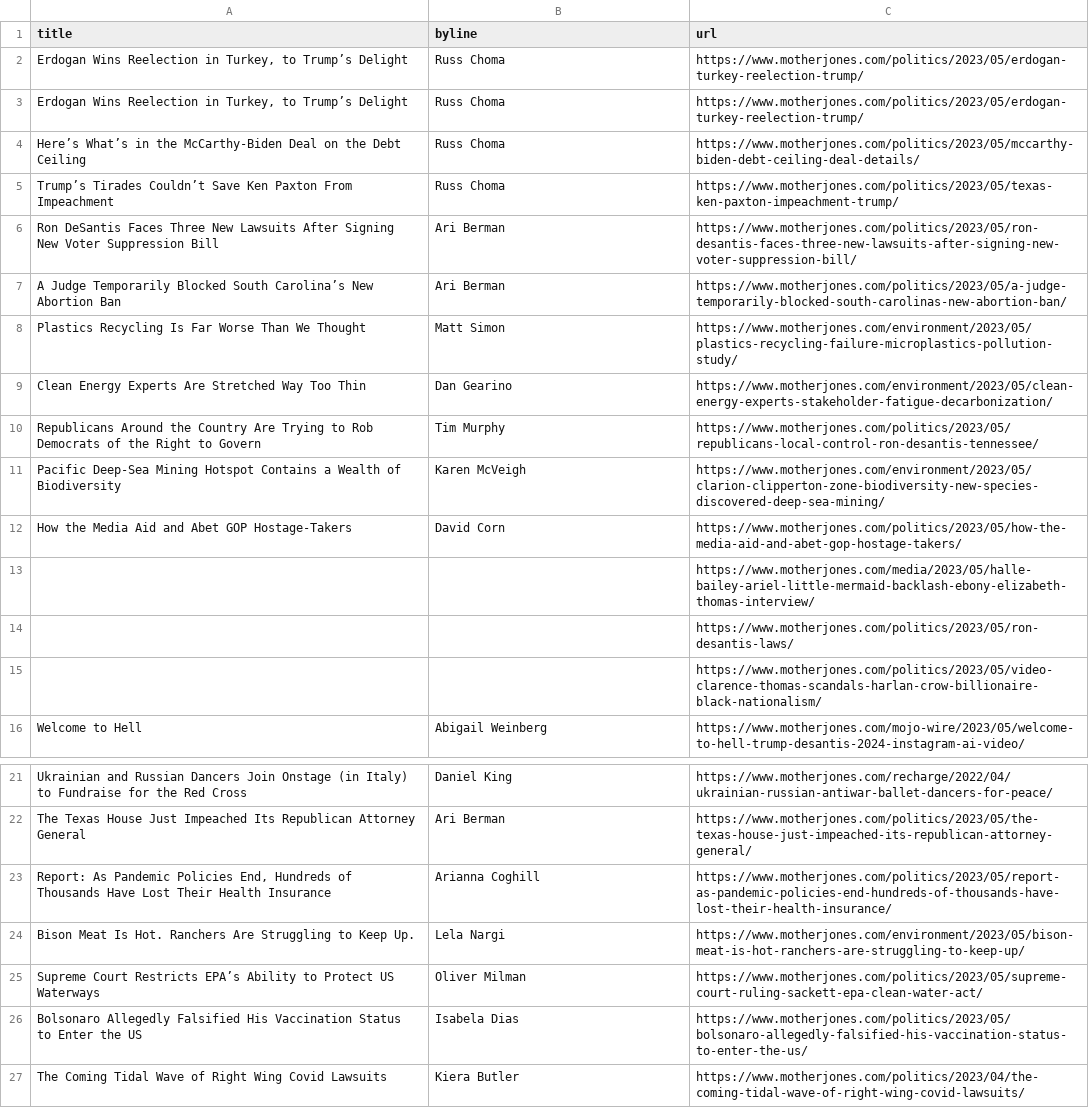
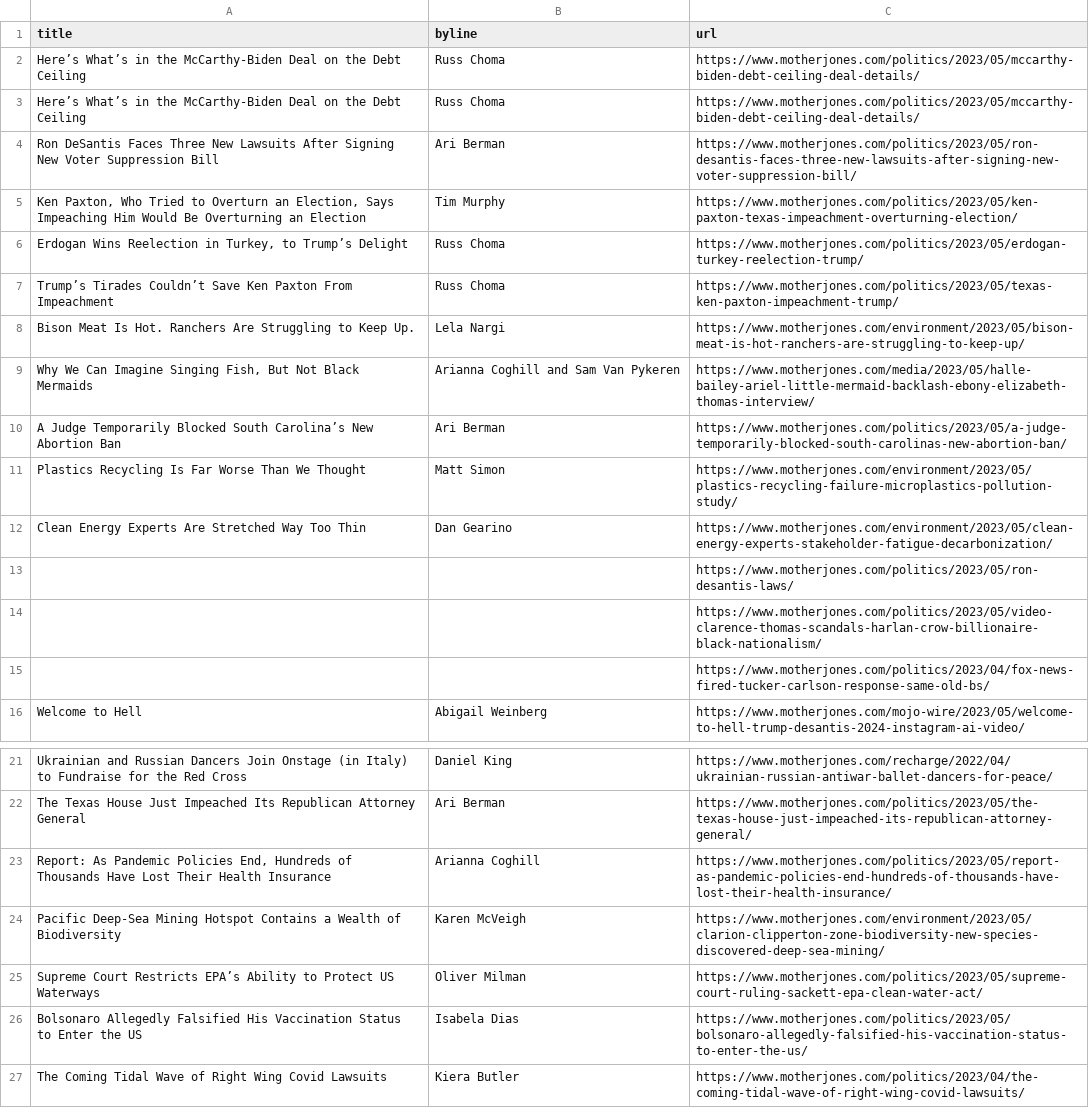
Before and after one commit to abslede/autoscraper, a CSV file: mojo-headlines.csv, drawn as a sheet; only a part is shown, gaps mark what is left out.

```diff
--- a/mojo-headlines.csv
+++ b/mojo-headlines.csv
@@ -1,7 +1,10 @@
 title,byline,url
+Here’s What’s in the McCarthy-Biden Deal on the Debt Ceiling,Russ Choma,https://www.motherjones.com/politics/2023/05/mccarthy-biden-debt-ceiling-deal-details/
+Here’s What’s in the McCarthy-Biden Deal on the Debt Ceiling,Russ Choma,https://www.motherjones.com/politics/2023/05/mccarthy-biden-debt-ceiling-deal-details/
+Ron DeSantis Faces Three New Lawsuits After Signing New Voter Suppression Bill,Ari Berman,https://www.motherjones.com/politics/2023/05/ron-desantis-faces-three-new-lawsuits-after-signing-new-voter-suppression-bill/
+"Ken Paxton, Who Tried to Overturn an Election, Says Impeaching Him Would Be Overturning an Election",Tim Murphy,https://www.motherjones.com/politics/2023/05/ken-paxton-texas-impeachment-overturning-election/
 "Erdogan Wins Reelection in Turkey, to Trump’s Delight",Russ Choma,https://www.motherjones.com/politics/2023/05/erdogan-turkey-reelection-trump/
-"Erdogan Wins Reelection in Turkey, to Trump’s Delight",Russ Choma,https://www.motherjones.com/politics/2023/05/erdogan-turkey-reelection-trump/
-Here’s What’s in the McCarthy-Biden Deal on the Debt Ceiling,Russ Choma,https://www.motherjones.com/politics/2023/05/mccarthy-biden-debt-ceiling-deal-details/
 Trump’s Tirades Couldn’t Save Ken Paxton From Impeachment,Russ Choma,https://www.motherjones.com/politics/2023/05/texas-ken-paxton-impeachment-trump/
-Ron DeSantis Faces Three New Lawsuits After Signing New Voter Suppression Bill,Ari Berman,https://www.motherjones.com/politics/2023/05/ron-desantis-faces-three-new-lawsuits-after-signing-new-voter-suppression-bill/
+Bison Meat Is Hot. Ranchers Are Struggling to Keep Up.,Lela Nargi,https://www.motherjones.com/environment/2023/05/bison-meat-is-hot-ranchers-are-struggling-to-keep-up/
+"Why We Can Imagine Singing Fish, But Not Black Mermaids",Arianna Coghill and Sam Van Pykeren,https://www.motherjones.com/media/2023/05/halle-bailey-ariel-little-mermaid-backlash-ebony-elizabeth-thomas-interview/
 A Judge Temporarily Blocked South Carolina’s New Abortion Ban,Ari Berman,https://www.motherjones.com/politics/2023/05/a-judge-temporarily-blocked-south-carolinas-new-abortion-ban/
@@ -9,8 +12,5 @@ Plastics Recycling Is Far Worse Than We Thought,Matt Simon,https://www.motherjon
 Clean Energy Experts Are Stretched Way Too Thin,Dan Gearino,https://www.motherjones.com/environment/2023/05/clean-energy-experts-stakeholder-fatigue-decarbonization/
-Republicans Around the Country Are Trying to Rob Democrats of the Right to Govern,Tim Murphy,https://www.motherjones.com/politics/2023/05/republicans-local-control-ron-desantis-tennessee/
-Pacific Deep-Sea Mining Hotspot Contains a Wealth of Biodiversity,Karen McVeigh,https://www.motherjones.com/environment/2023/05/clarion-clipperton-zone-biodiversity-new-species-discovered-deep-sea-mining/
-How the Media Aid and Abet GOP Hostage-Takers,David Corn,https://www.motherjones.com/politics/2023/05/how-the-media-aid-and-abet-gop-hostage-takers/
-,,https://www.motherjones.com/media/2023/05/halle-bailey-ariel-little-mermaid-backlash-ebony-elizabeth-thomas-interview/
 ,,https://www.motherjones.com/politics/2023/05/ron-desantis-laws/
 ,,https://www.motherjones.com/politics/2023/05/video-clarence-thomas-scandals-harlan-crow-billionaire-black-nationalism/
+,,https://www.motherjones.com/politics/2023/04/fox-news-fired-tucker-carlson-response-same-old-bs/
 Welcome to Hell,Abigail Weinberg,https://www.motherjones.com/mojo-wire/2023/05/welcome-to-hell-trump-desantis-2024-instagram-ai-video/
@@ -23,3 +23,3 @@ The Texas House Just Impeached Its Republican Attorney General,Ari Berman,https:
 "Report: As Pandemic Policies End, Hundreds of Thousands Have Lost Their Health Insurance",Arianna Coghill,https://www.motherjones.com/politics/2023/05/report-as-pandemic-policies-end-hundreds-of-thousands-have-lost-their-health-insurance/
-Bison Meat Is Hot. Ranchers Are Struggling to Keep Up.,Lela Nargi,https://www.motherjones.com/environment/2023/05/bison-meat-is-hot-ranchers-are-struggling-to-keep-up/
+Pacific Deep-Sea Mining Hotspot Contains a Wealth of Biodiversity,Karen McVeigh,https://www.motherjones.com/environment/2023/05/clarion-clipperton-zone-biodiversity-new-species-discovered-deep-sea-mining/
 Supreme Court Restricts EPA’s Ability to Protect US Waterways,Oliver Milman,https://www.motherjones.com/politics/2023/05/supreme-court-ruling-sackett-epa-clean-water-act/
```
